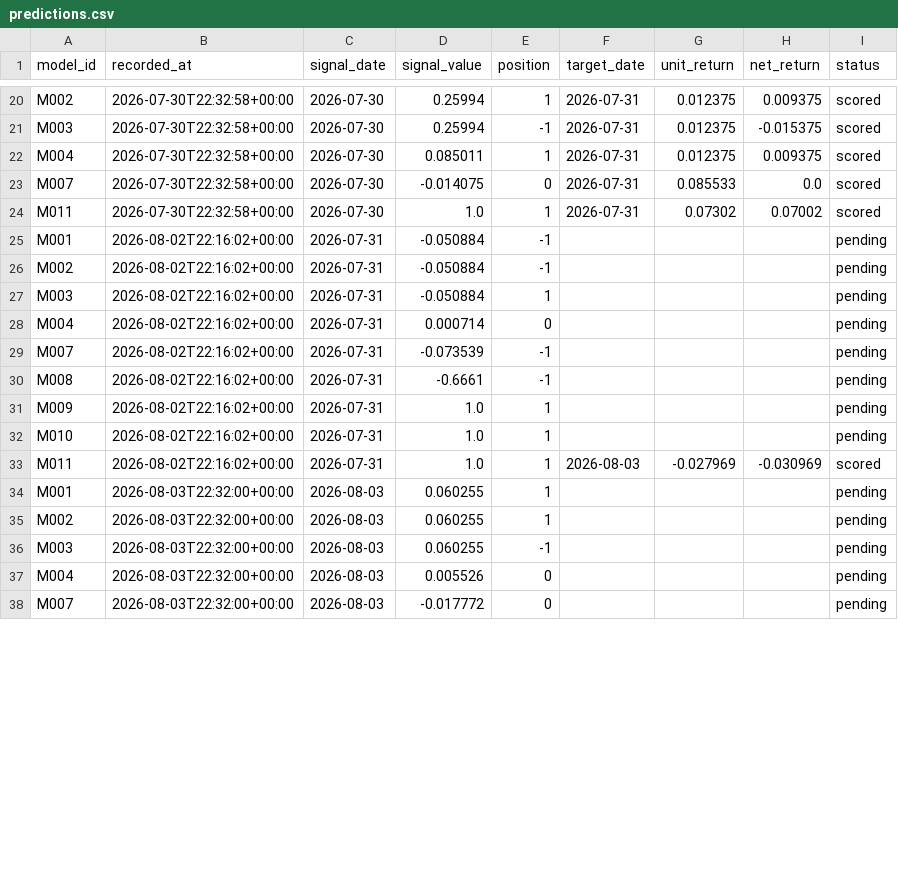
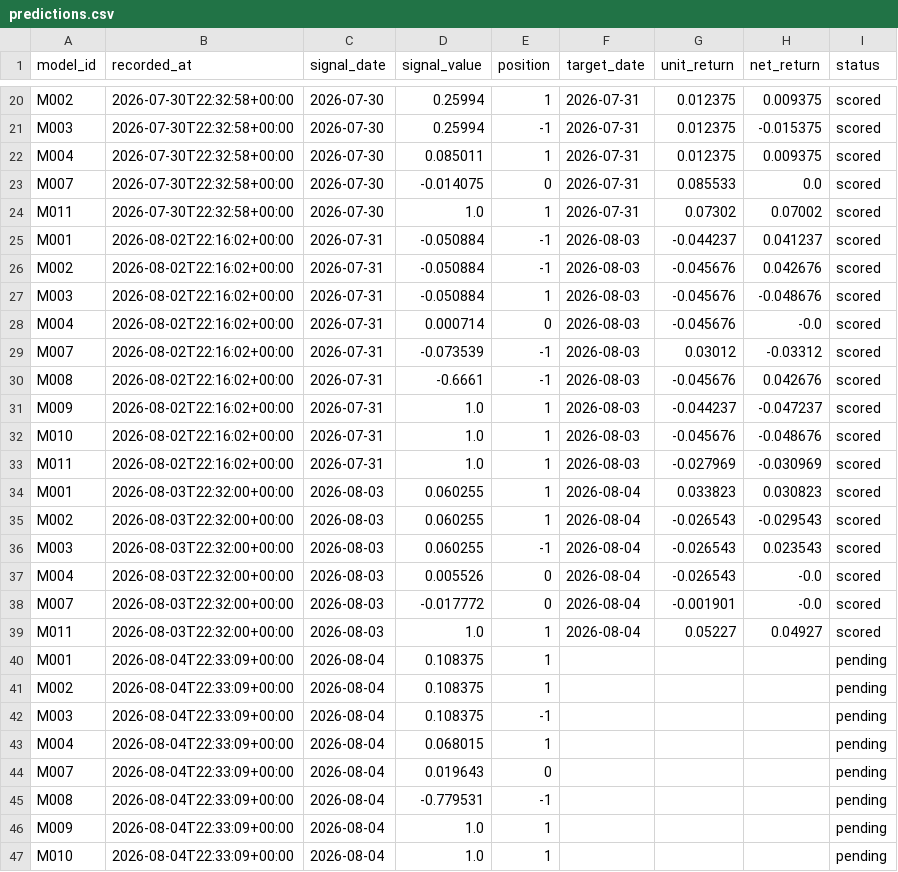
Before and after one commit to muse2002/tzalpha, a CSV file: data/predictions.csv, drawn as a sheet; only a part is shown, gaps mark what is left out; the diff covers the shown part only.

```diff
--- a/data/predictions.csv
+++ b/data/predictions.csv
@@ -24,15 +24,24 @@ M007,2026-07-30T22:32:58+00:00,2026-07-30,-0.014075,0,2026-07-31,0.085533,0.0,sc
 M011,2026-07-30T22:32:58+00:00,2026-07-30,1.0,1,2026-07-31,0.07302,0.07002,scored
-M001,2026-08-02T22:16:02+00:00,2026-07-31,-0.050884,-1,,,,pending
-M002,2026-08-02T22:16:02+00:00,2026-07-31,-0.050884,-1,,,,pending
-M003,2026-08-02T22:16:02+00:00,2026-07-31,-0.050884,1,,,,pending
-M004,2026-08-02T22:16:02+00:00,2026-07-31,0.000714,0,,,,pending
-M007,2026-08-02T22:16:02+00:00,2026-07-31,-0.073539,-1,,,,pending
-M008,2026-08-02T22:16:02+00:00,2026-07-31,-0.6661,-1,,,,pending
-M009,2026-08-02T22:16:02+00:00,2026-07-31,1.0,1,,,,pending
-M010,2026-08-02T22:16:02+00:00,2026-07-31,1.0,1,,,,pending
+M001,2026-08-02T22:16:02+00:00,2026-07-31,-0.050884,-1,2026-08-03,-0.044237,0.041237,scored
+M002,2026-08-02T22:16:02+00:00,2026-07-31,-0.050884,-1,2026-08-03,-0.045676,0.042676,scored
+M003,2026-08-02T22:16:02+00:00,2026-07-31,-0.050884,1,2026-08-03,-0.045676,-0.048676,scored
+M004,2026-08-02T22:16:02+00:00,2026-07-31,0.000714,0,2026-08-03,-0.045676,-0.0,scored
+M007,2026-08-02T22:16:02+00:00,2026-07-31,-0.073539,-1,2026-08-03,0.03012,-0.03312,scored
+M008,2026-08-02T22:16:02+00:00,2026-07-31,-0.6661,-1,2026-08-03,-0.045676,0.042676,scored
+M009,2026-08-02T22:16:02+00:00,2026-07-31,1.0,1,2026-08-03,-0.044237,-0.047237,scored
+M010,2026-08-02T22:16:02+00:00,2026-07-31,1.0,1,2026-08-03,-0.045676,-0.048676,scored
 M011,2026-08-02T22:16:02+00:00,2026-07-31,1.0,1,2026-08-03,-0.027969,-0.030969,scored
-M001,2026-08-03T22:32:00+00:00,2026-08-03,0.060255,1,,,,pending
-M002,2026-08-03T22:32:00+00:00,2026-08-03,0.060255,1,,,,pending
-M003,2026-08-03T22:32:00+00:00,2026-08-03,0.060255,-1,,,,pending
-M004,2026-08-03T22:32:00+00:00,2026-08-03,0.005526,0,,,,pending
-M007,2026-08-03T22:32:00+00:00,2026-08-03,-0.017772,0,,,,pending
+M001,2026-08-03T22:32:00+00:00,2026-08-03,0.060255,1,2026-08-04,0.033823,0.030823,scored
+M002,2026-08-03T22:32:00+00:00,2026-08-03,0.060255,1,2026-08-04,-0.026543,-0.029543,scored
+M003,2026-08-03T22:32:00+00:00,2026-08-03,0.060255,-1,2026-08-04,-0.026543,0.023543,scored
+M004,2026-08-03T22:32:00+00:00,2026-08-03,0.005526,0,2026-08-04,-0.026543,-0.0,scored
+M007,2026-08-03T22:32:00+00:00,2026-08-03,-0.017772,0,2026-08-04,-0.001901,-0.0,scored
+M011,2026-08-03T22:32:00+00:00,2026-08-03,1.0,1,2026-08-04,0.05227,0.04927,scored
+M001,2026-08-04T22:33:09+00:00,2026-08-04,0.108375,1,,,,pending
+M002,2026-08-04T22:33:09+00:00,2026-08-04,0.108375,1,,,,pending
+M003,2026-08-04T22:33:09+00:00,2026-08-04,0.108375,-1,,,,pending
+M004,2026-08-04T22:33:09+00:00,2026-08-04,0.068015,1,,,,pending
+M007,2026-08-04T22:33:09+00:00,2026-08-04,0.019643,0,,,,pending
+M008,2026-08-04T22:33:09+00:00,2026-08-04,-0.779531,-1,,,,pending
+M009,2026-08-04T22:33:09+00:00,2026-08-04,1.0,1,,,,pending
+M010,2026-08-04T22:33:09+00:00,2026-08-04,1.0,1,,,,pending
```
Also changed, not shown: 2 edited cells elsewhere in this file, 2 other files.
